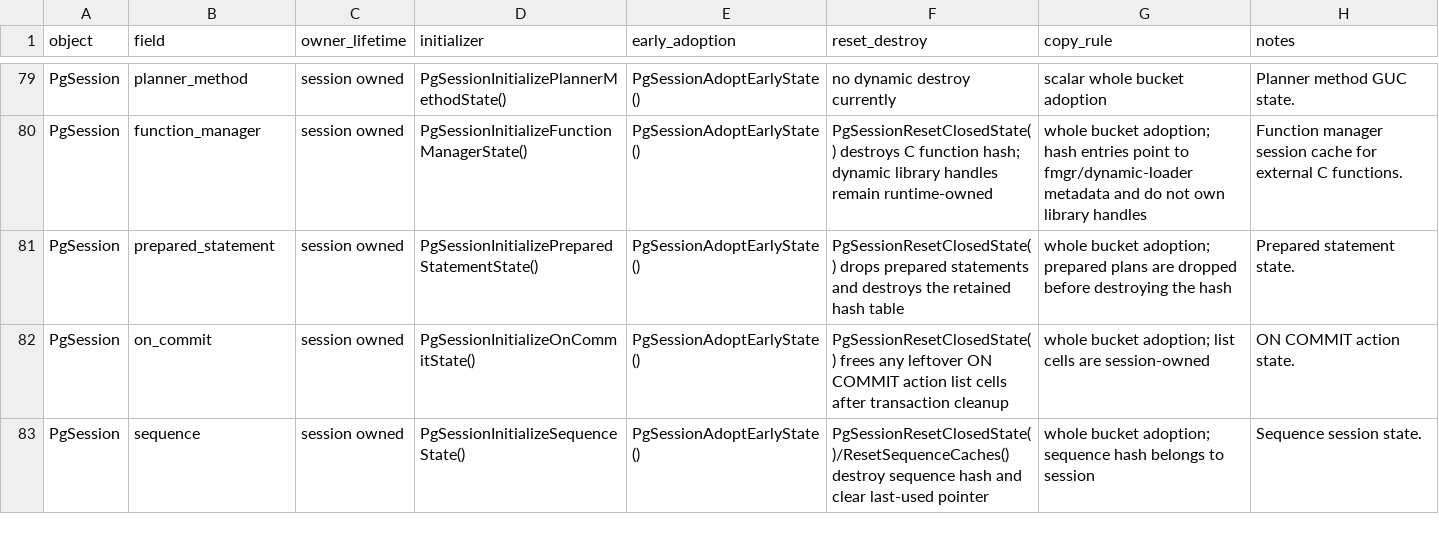
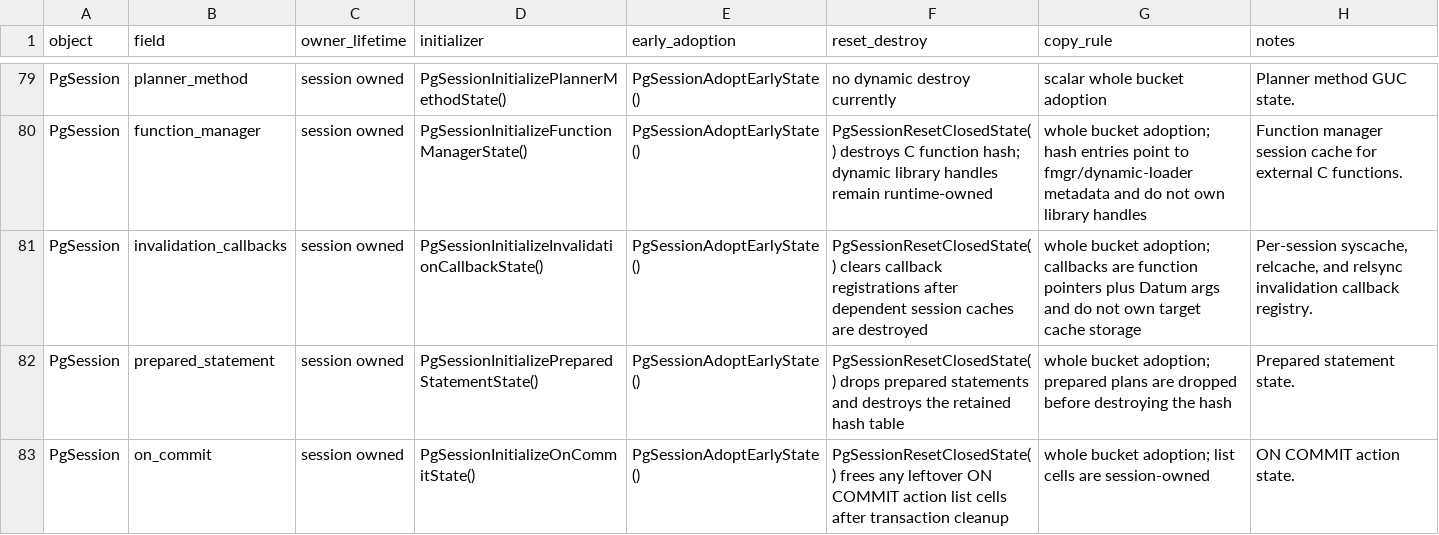
Before and after one commit to gburd/postgres, a TSV file: MULTITHREADED_RUNTIME_LIFECYCLE.tsv, drawn as a sheet; only a part is shown, gaps mark what is left out; the shorter side is filled out with more unchanged rows.

Commit message:
Move invalidation callbacks into session state

```diff
--- a/MULTITHREADED_RUNTIME_LIFECYCLE.tsv
+++ b/MULTITHREADED_RUNTIME_LIFECYCLE.tsv
@@ -80,2 +80,3 @@ PgSession	planner_method	session owned	PgSessionInitializePlannerMethodState()	P
 PgSession	function_manager	session owned	PgSessionInitializeFunctionManagerState()	PgSessionAdoptEarlyState()	PgSessionResetClosedState() destroys C function hash; dynamic library handles remain runtime-owned	whole bucket adoption; hash entries point to fmgr/dynamic-loader metadata and do not own library handles	Function manager session cache for external C functions.
+PgSession	invalidation_callbacks	session owned	PgSessionInitializeInvalidationCallbackState()	PgSessionAdoptEarlyState()	PgSessionResetClosedState() clears callback registrations after dependent session caches are destroyed	whole bucket adoption; callbacks are function pointers plus Datum args and do not own target cache storage	Per-session syscache, relcache, and relsync invalidation callback registry.
 PgSession	prepared_statement	session owned	PgSessionInitializePreparedStatementState()	PgSessionAdoptEarlyState()	PgSessionResetClosedState() drops prepared statements and destroys the retained hash table	whole bucket adoption; prepared plans are dropped before destroying the hash	Prepared statement state.
```
Also changed, not shown: 11 other files.
